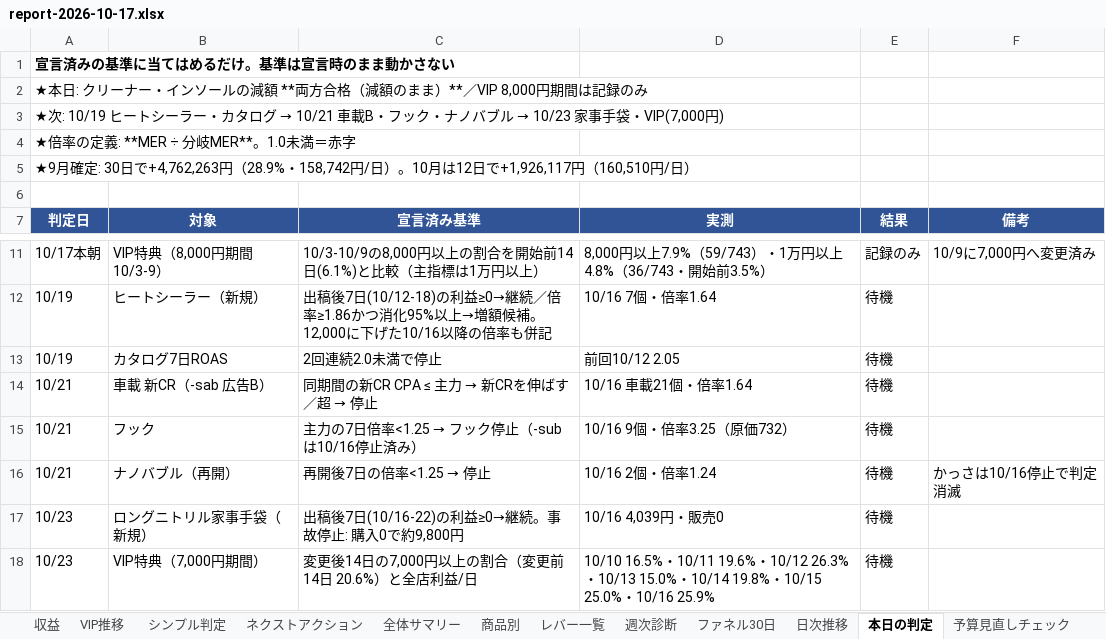
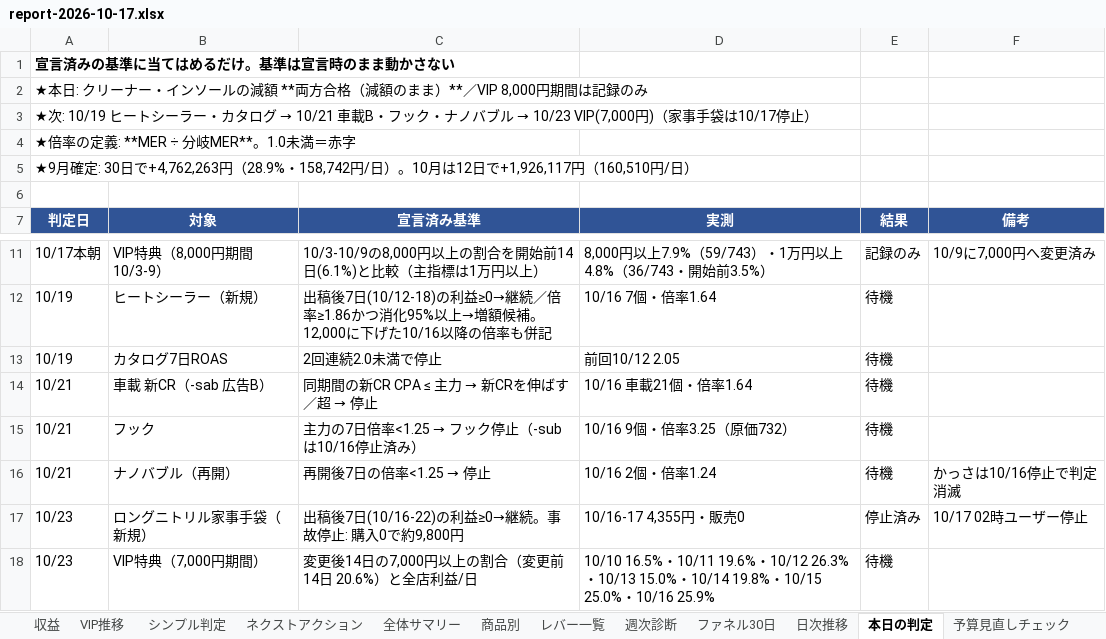
Before and after one commit to finracofficial-cmd/LOOana, an Excel workbook: data/reports/report-2026-10-17.xlsx, sheet 本日の判定, drawn as a sheet; only a part is shown, gaps mark what is left out; values as stored, in another font and other column widths than the file's, no borders; the diff names each change by its address in the sheet, - before the commit and + after, or states it on an @@ line.

```diff
--- a/data/reports/report-2026-10-17.xlsx (sheet 本日の判定)
+++ b/data/reports/report-2026-10-17.xlsx (sheet 本日の判定)
@@ A3 (判定日): …ル → 10/23 家事手袋・VIP(7,000円) → …ル → 10/23 VIP(7,000円)（家事手袋は10/17停止） @@
-D17 (実測): 10/16 4,039円・販売0
+D17 (実測): 10/16-17 4,355円・販売0
-E17 (結果): 待機
+E17 (結果): 停止済み
-F17 (備考): (empty)
+F17 (備考): 10/17 02時ユーザー停止
```
Also changed, not shown: sheet シンプル判定, sheet 商品別, sheet ネクストアクション, sheet 収益, 4 other files.
